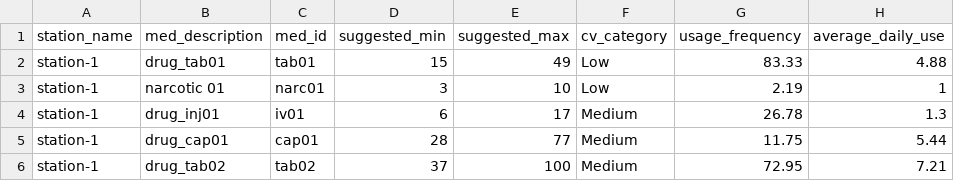
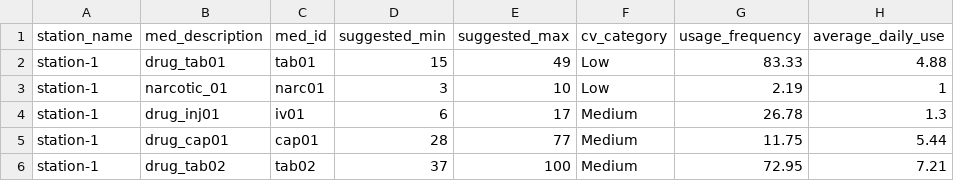
Before and after one commit to mirjo3/projects, a CSV file: inventory_par_level_optimizer/sample_data/sample_transactions.csv, drawn as a sheet; only a part is shown; the diff names each change by its address in the sheet, - before the commit and + after, or states it on an @@ line.

Commit message:
Update sample_transactions.csv

```diff
--- a/inventory_par_level_optimizer/sample_data/sample_transactions.csv
+++ b/inventory_par_level_optimizer/sample_data/sample_transactions.csv
-B3 (med_description): narcotic 01
+B3 (med_description): narcotic_01
```
